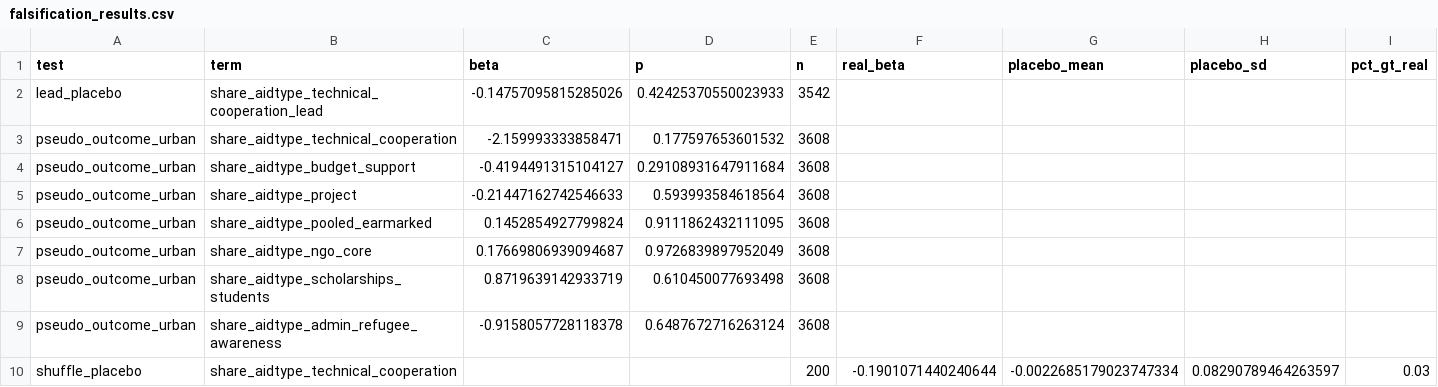
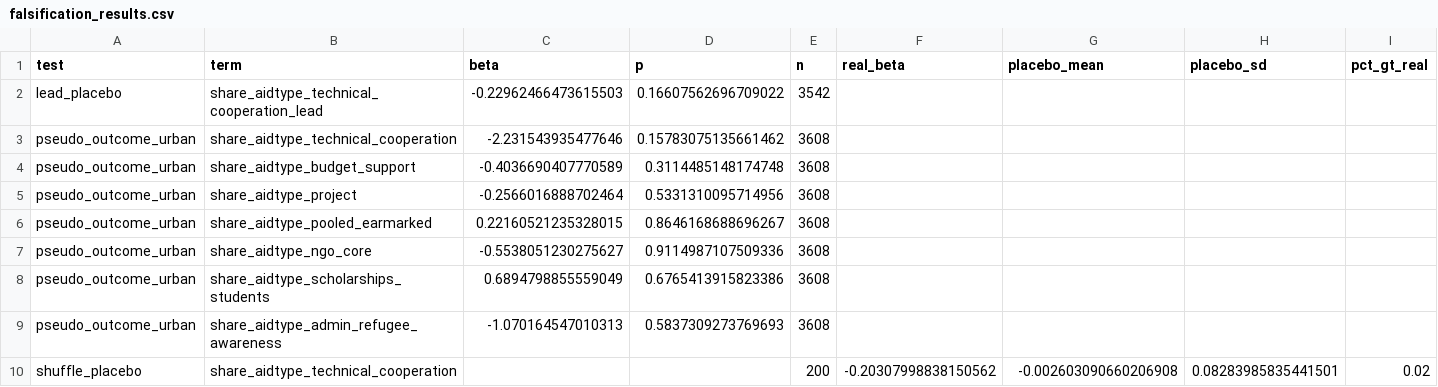
Before and after one commit to bougtoir/aid_architecture, a CSV file: results/tables/falsification_results.csv, drawn as a sheet.

```diff
--- a/results/tables/falsification_results.csv
+++ b/results/tables/falsification_results.csv
@@ -1,10 +1,10 @@
 test,term,beta,p,n,real_beta,placebo_mean,placebo_sd,pct_gt_real
-lead_placebo,share_aidtype_technical_cooperation_lead,-0.14757095815285026,0.42425370550023933,3542,,,,
-pseudo_outcome_urban,share_aidtype_technical_cooperation,-2.159993333858471,0.177597653601532,3608,,,,
-pseudo_outcome_urban,share_aidtype_budget_support,-0.4194491315104127,0.29108931647911684,3608,,,,
-pseudo_outcome_urban,share_aidtype_project,-0.21447162742546633,0.593993584618564,3608,,,,
-pseudo_outcome_urban,share_aidtype_pooled_earmarked,0.1452854927799824,0.9111862432111095,3608,,,,
-pseudo_outcome_urban,share_aidtype_ngo_core,0.17669806939094687,0.9726839897952049,3608,,,,
-pseudo_outcome_urban,share_aidtype_scholarships_students,0.8719639142933719,0.610450077693498,3608,,,,
-pseudo_outcome_urban,share_aidtype_admin_refugee_awareness,-0.9158057728118378,0.6487672716263124,3608,,,,
-shuffle_placebo,share_aidtype_technical_cooperation,,,200,-0.1901071440240644,-0.0022685179023747334,0.08290789464263597,0.03
+lead_placebo,share_aidtype_technical_cooperation_lead,-0.22962466473615503,0.16607562696709022,3542,,,,
+pseudo_outcome_urban,share_aidtype_technical_cooperation,-2.231543935477646,0.15783075135661462,3608,,,,
+pseudo_outcome_urban,share_aidtype_budget_support,-0.4036690407770589,0.3114485148174748,3608,,,,
+pseudo_outcome_urban,share_aidtype_project,-0.2566016888702464,0.5331310095714956,3608,,,,
+pseudo_outcome_urban,share_aidtype_pooled_earmarked,0.22160521235328015,0.8646168688696267,3608,,,,
+pseudo_outcome_urban,share_aidtype_ngo_core,-0.5538051230275627,0.9114987107509336,3608,,,,
+pseudo_outcome_urban,share_aidtype_scholarships_students,0.6894798855559049,0.6765413915823386,3608,,,,
+pseudo_outcome_urban,share_aidtype_admin_refugee_awareness,-1.070164547010313,0.5837309273769693,3608,,,,
+shuffle_placebo,share_aidtype_technical_cooperation,,,200,-0.20307998838150562,-0.002603090660206908,0.08283985835441501,0.02
```
Also changed, not shown: data/metadata/literature_evidence_table.csv, results/tables/adjustment_stability.csv, 45 other files.
